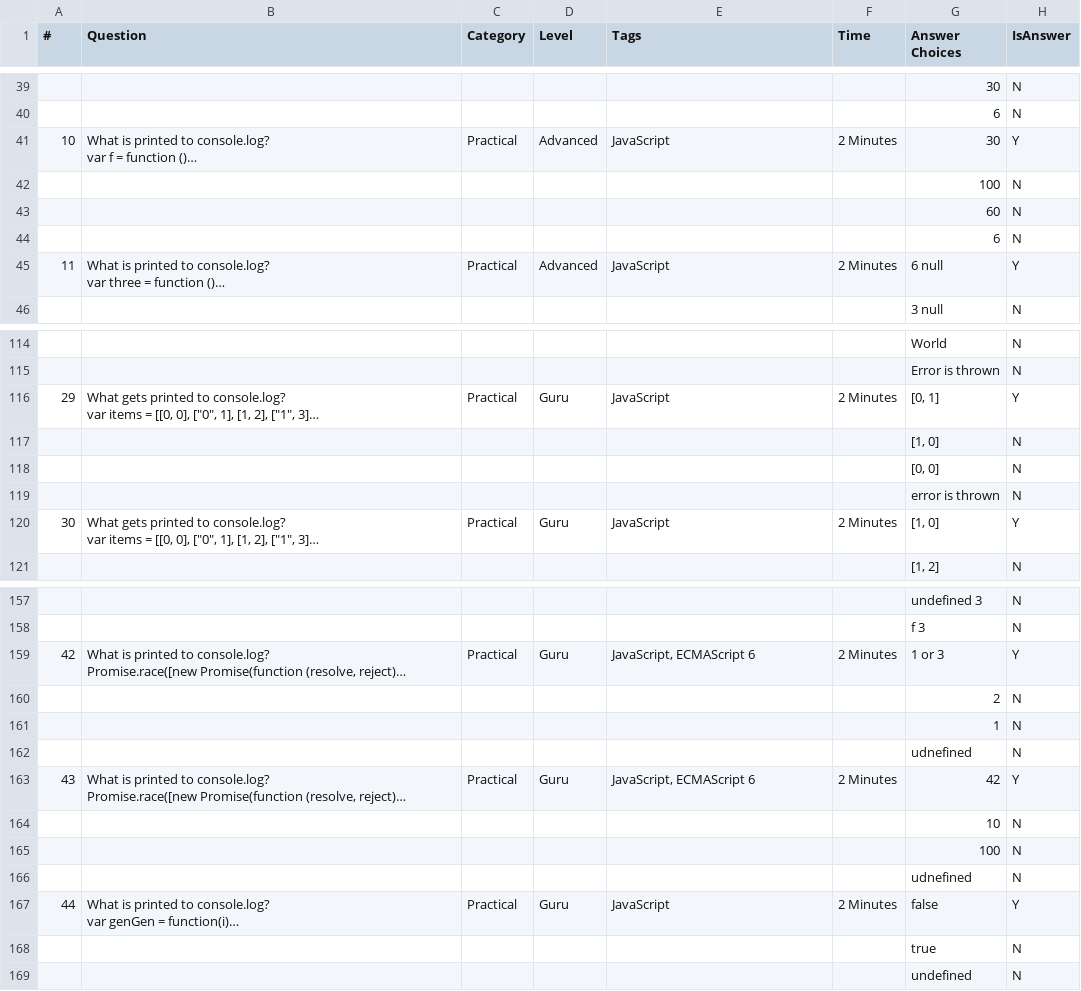
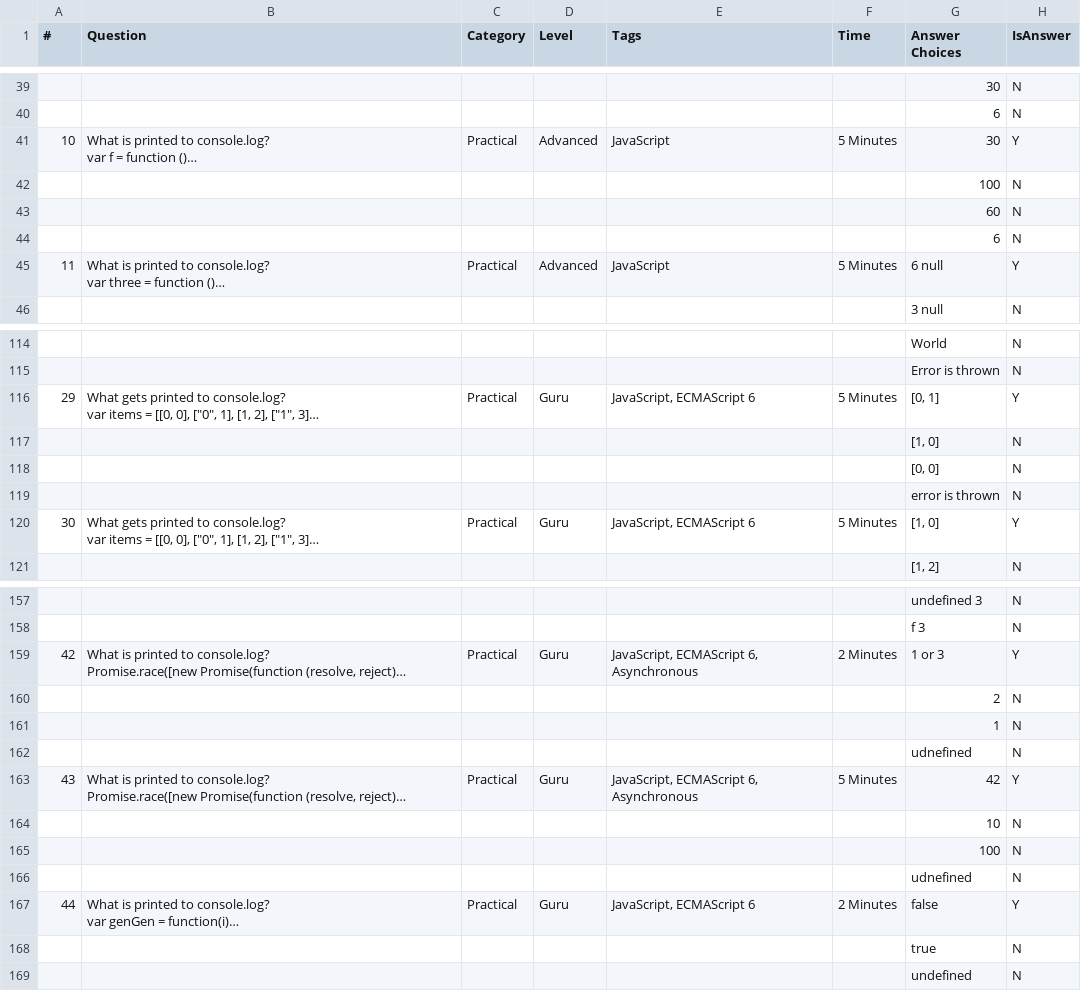
Before and after one commit to jeremyosborne/js-questions, a CSV file: questions_batch5.csv (was questions.csv), drawn as a sheet; only a part is shown, gaps mark what is left out; long unchanged cells end in …; the diff covers the shown part only; the diff names each change by its address in the sheet, - before the commit and + after, or states it on an @@ line.

```diff
--- a/questions.csv
+++ b/questions_batch5.csv
-F41 (Time): 2 Minutes
+F41 (Time): 5 Minutes
-F45 (Time): 2 Minutes
+F45 (Time): 5 Minutes
-E116 (Tags): JavaScript
+E116 (Tags): JavaScript, ECMAScript 6
-F116 (Time): 2 Minutes
+F116 (Time): 5 Minutes
-E120 (Tags): JavaScript
+E120 (Tags): JavaScript, ECMAScript 6
-F120 (Time): 2 Minutes
+F120 (Time): 5 Minutes
-E159 (Tags): JavaScript, ECMAScript 6
+E159 (Tags): JavaScript, ECMAScript 6, Asynchronous
-E163 (Tags): JavaScript, ECMAScript 6
+E163 (Tags): JavaScript, ECMAScript 6, Asynchronous
-F163 (Time): 2 Minutes
+F163 (Time): 5 Minutes
-E167 (Tags): JavaScript
+E167 (Tags): JavaScript, ECMAScript 6
```
Also changed, not shown: 15 edited cells elsewhere in this file, questions_batch1.csv, questions_batch2.csv, 8 other files.
